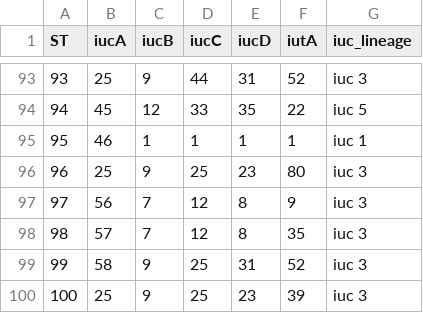
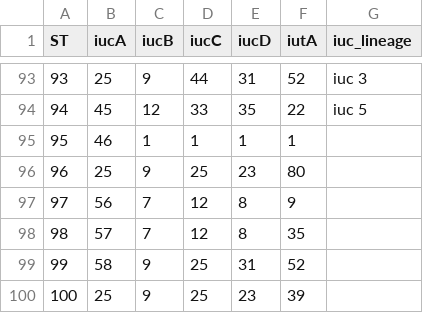
Before and after one commit to klebgenomics/KleborateModular, a TSV file: kleborate/modules/klebsiella__abst/data/profiles.tsv, drawn as a sheet; only a part is shown, gaps mark what is left out.

```diff
--- a/kleborate/modules/klebsiella__abst/data/profiles.tsv
+++ b/kleborate/modules/klebsiella__abst/data/profiles.tsv
@@ -94,7 +94,7 @@ ST	iucA	iucB	iucC	iucD	iutA	iuc_lineage
 94	45	12	33	35	22	iuc 5
-95	46	1	1	1	1	iuc 1
-96	25	9	25	23	80	iuc 3
-97	56	7	12	8	9	iuc 3
-98	57	7	12	8	35	iuc 3
-99	58	9	25	31	52	iuc 3
-100	25	9	25	23	39	iuc 3
+95	46	1	1	1	1	
+96	25	9	25	23	80	
+97	56	7	12	8	9	
+98	57	7	12	8	35	
+99	58	9	25	31	52	
+100	25	9	25	23	39	
```
Also changed, not shown: kleborate/modules/klebsiella__cbst/data/profiles.tsv, kleborate/modules/klebsiella__rmst/data/profiles.tsv, 6 other files.
